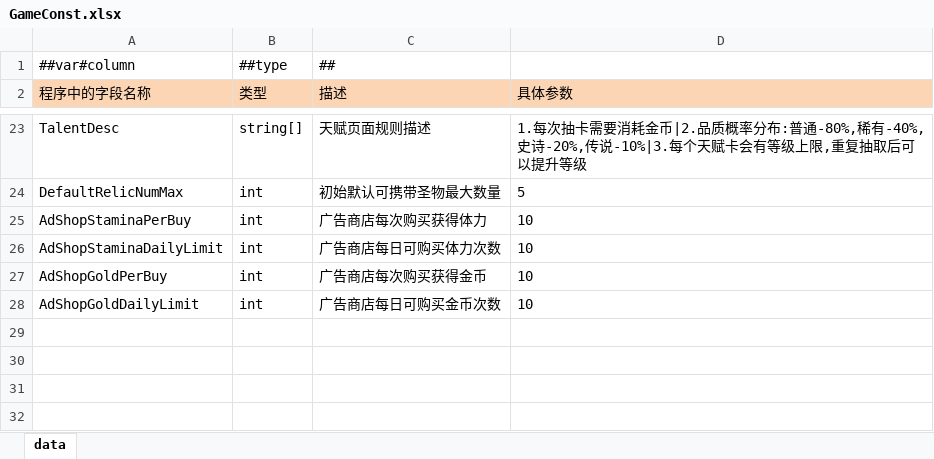
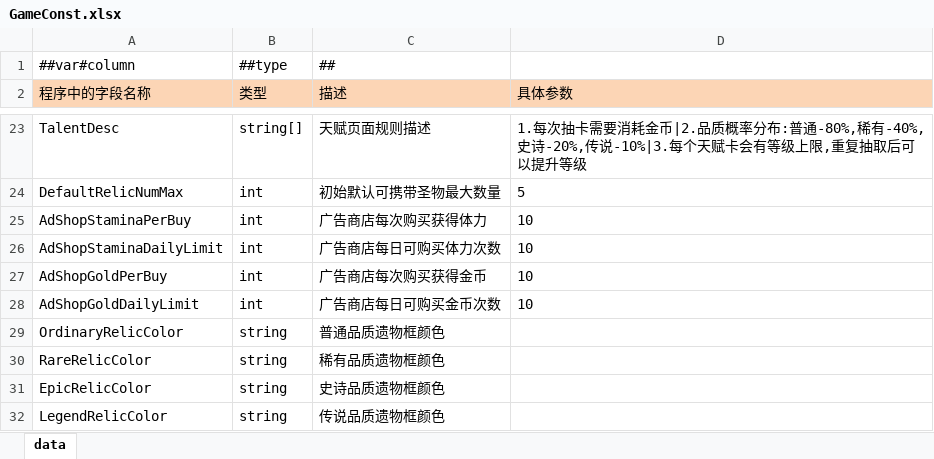
Before and after one commit to snakeazh/cardClient, an Excel workbook: Config/GameConst.xlsx, sheet data, drawn as a sheet; only a part is shown, gaps mark what is left out; values as stored, in another font and other column widths than the file's, no borders; the diff names each change by its address in the sheet, - before the commit and + after, or states it on an @@ line.

```diff
--- a/Config/GameConst.xlsx (sheet data)
+++ b/Config/GameConst.xlsx (sheet data)
+row 29: OrdinaryRelicColor | string | 普通品质遗物框颜色
+row 30: RareRelicColor | string | 稀有品质遗物框颜色
+row 31: EpicRelicColor | string | 史诗品质遗物框颜色
+row 32: LegendRelicColor | string | 传说品质遗物框颜色
```
Also changed, not shown: Config/MonsterConfig.xlsx, Config/RelicConfig.xlsx, 8 other files.
